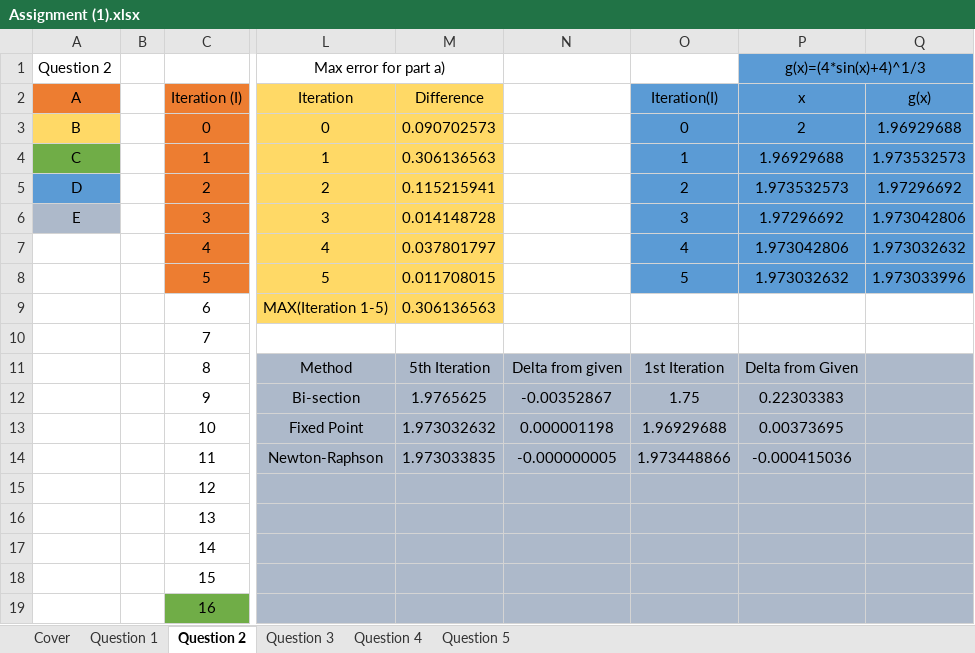
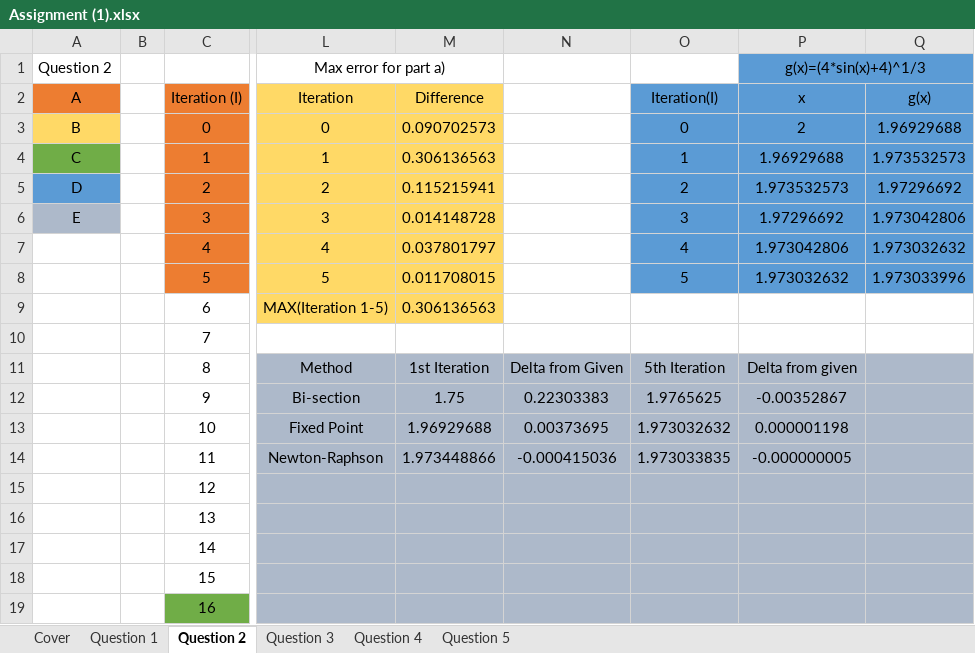
Before and after one commit to FinalFreedom/MathsCoursework, an Excel workbook: Assignment (1).xlsx, sheet Question 2, drawn as a sheet; only a part is shown, gaps mark what is left out; values as stored, in another font and other column widths than the file's, no borders; charts and pictures and conditional formats not drawn; the diff names each change by its address in the sheet, - before the commit and + after, or states it on an @@ line.

```diff
--- a/Assignment (1).xlsx (sheet Question 2)
+++ b/Assignment (1).xlsx (sheet Question 2)
-M11 (Difference): 5th Iteration
+M11 (Difference): 1st Iteration
-N11: Delta from given
+N11: Delta from Given
-O11 (Iteration(I)): 1st Iteration
+O11 (Iteration(I)): 5th Iteration
-P11 (x): Delta from Given
+P11 (x): Delta from given
-M12 (Difference): 1.9765625
+M12 (Difference): 1.75
-N12: -0.00352867
+N12: 0.22303383
-O12 (Iteration(I)): 1.75
+O12 (Iteration(I)): 1.9765625
-P12 (x): 0.22303383
+P12 (x): -0.00352867
-M13 (Difference): 1.973032632
+M13 (Difference): 1.96929688
-N13: 0.000001198
+N13: 0.00373695
-O13 (Iteration(I)): 1.96929688
+O13 (Iteration(I)): 1.973032632
-P13 (x): 0.00373695
+P13 (x): 0.000001198
-M14 (Difference): 1.973033835
+M14 (Difference): 1.973448866
-N14: -0.000000005
+N14: -0.000415036
-O14 (Iteration(I)): 1.973448866
+O14 (Iteration(I)): 1.973033835
-P14 (x): -0.000415036
+P14 (x): -0.000000005
```
Also changed, not shown: sheet Question 5, sheet Question 1, sheet Question 3, formulas that keep their value, charts or pictures.
